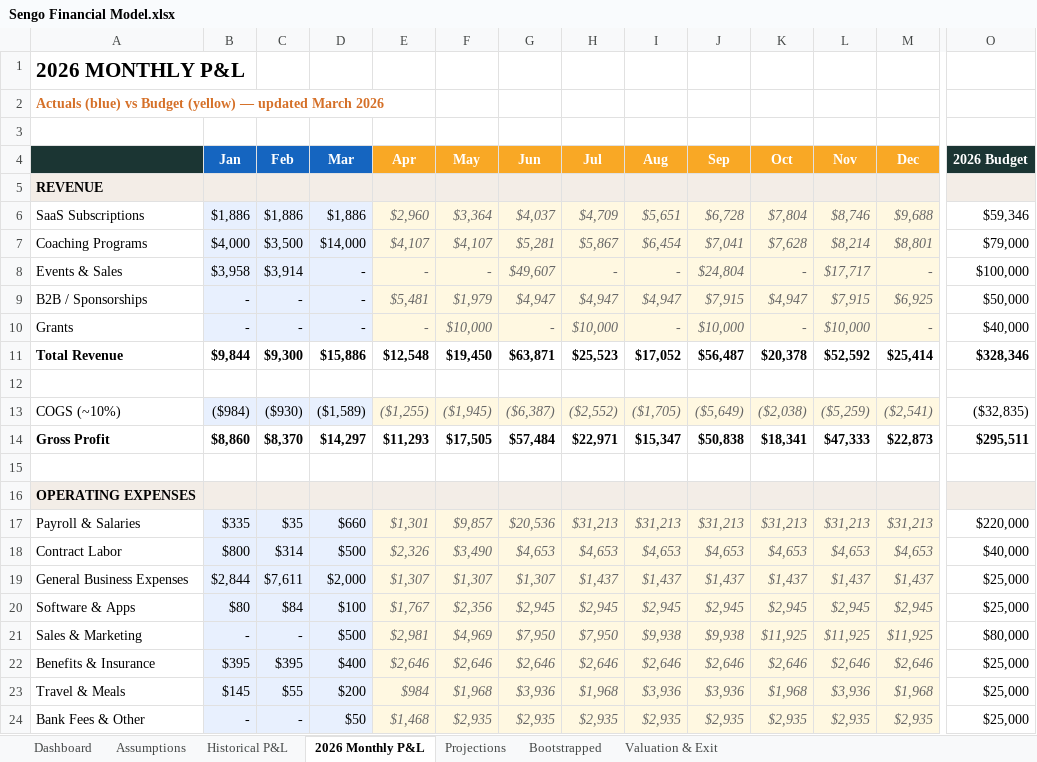
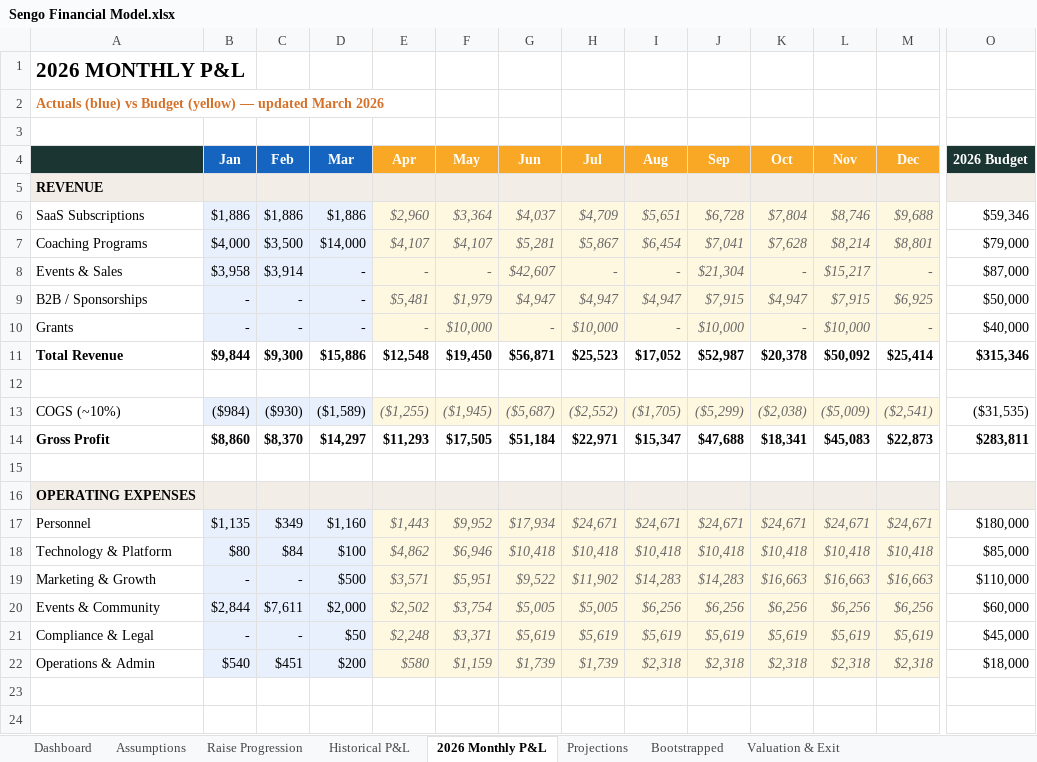
Before and after one commit to bysengo/bysengotest, an Excel workbook: Sengo Financial Model.xlsx, sheet 2026 Monthly P&L, drawn as a sheet; only a part is shown, gaps mark what is left out; values as stored, in another font and other column widths than the file's, no borders; charts and pictures not drawn; removed rows and columns are numbered as before the commit, all else as after; rows hold the shown columns only; the diff covers the shown part only; the diff names each change by its address in the sheet, - before the commit and + after, or states it on an @@ line.

```diff
--- a/Sengo Financial Model.xlsx (sheet 2026 Monthly P&L)
+++ b/Sengo Financial Model.xlsx (sheet 2026 Monthly P&L)
+sheet tab: Raise Progression
-G8 (Jun): $49,607
+G8 (Jun): $42,607
-J8 (Sep): $24,804
+J8 (Sep): $21,304
-L8 (Nov): $17,717
+L8 (Nov): $15,217
-O8 (2026 Budget): $100,000
+O8 (2026 Budget): $87,000
-G11 (Jun): $63,871
+G11 (Jun): $56,871
-J11 (Sep): $56,487
+J11 (Sep): $52,987
-L11 (Nov): $52,592
+L11 (Nov): $50,092
-O11 (2026 Budget): $328,346
+O11 (2026 Budget): $315,346
-G13 (Jun): ($6,387)
+G13 (Jun): ($5,687)
-J13 (Sep): ($5,649)
+J13 (Sep): ($5,299)
-L13 (Nov): ($5,259)
+L13 (Nov): ($5,009)
-O13 (2026 Budget): ($32,835)
+O13 (2026 Budget): ($31,535)
-G14 (Jun): $57,484
+G14 (Jun): $51,184
-J14 (Sep): $50,838
+J14 (Sep): $47,688
-L14 (Nov): $47,333
+L14 (Nov): $45,083
-O14 (2026 Budget): $295,511
+O14 (2026 Budget): $283,811
-row 17: Payroll & Salaries | $335 | $35 | $660 | $1,301 | $9,857 | $20,536 | $31,213 | $31,213 | $31,213 | $31,213 | $31,213 | $31,213 | $220,000
-row 18: Contract Labor | $800 | $314 | $500 | $2,326 | $3,490 | $4,653 | $4,653 | $4,653 | $4,653 | $4,653 | $4,653 | $4,653 | $40,000
-row 19: General Business Expenses | $2,844 | $7,611 | $2,000 | $1,307 | $1,307 | $1,307 | $1,437 | $1,437 | $1,437 | $1,437 | $1,437 | $1,437 | $25,000
-row 20: Software & Apps | $80 | $84 | $100 | $1,767 | $2,356 | $2,945 | $2,945 | $2,945 | $2,945 | $2,945 | $2,945 | $2,945 | $25,000
-row 21: Sales & Marketing | - | - | $500 | $2,981 | $4,969 | $7,950 | $7,950 | $9,938 | $9,938 | $11,925 | $11,925 | $11,925 | $80,000
-row 22: Benefits & Insurance | $395 | $395 | $400 | $2,646 | $2,646 | $2,646 | $2,646 | $2,646 | $2,646 | $2,646 | $2,646 | $2,646 | $25,000
+row 17: Personnel | $1,135 | $349 | $1,160 | $1,443 | $9,952 | $17,934 | $24,671 | $24,671 | $24,671 | $24,671 | $24,671 | $24,671 | $180,000
+row 18: Technology & Platform | $80 | $84 | $100 | $4,862 | $6,946 | $10,418 | $10,418 | $10,418 | $10,418 | $10,418 | $10,418 | $10,418 | $85,000
+row 19: Marketing & Growth | - | - | $500 | $3,571 | $5,951 | $9,522 | $11,902 | $14,283 | $14,283 | $16,663 | $16,663 | $16,663 | $110,000
+row 20: Events & Community | $2,844 | $7,611 | $2,000 | $2,502 | $3,754 | $5,005 | $5,005 | $6,256 | $6,256 | $6,256 | $6,256 | $6,256 | $60,000
+row 21: Compliance & Legal | - | - | $50 | $2,248 | $3,371 | $5,619 | $5,619 | $5,619 | $5,619 | $5,619 | $5,619 | $5,619 | $45,000
+row 22: Operations & Admin | $540 | $451 | $200 | $580 | $1,159 | $1,739 | $1,739 | $2,318 | $2,318 | $2,318 | $2,318 | $2,318 | $18,000
-row 23: Travel & Meals | $145 | $55 | $200 | $984 | $1,968 | $3,936 | $1,968 | $3,936 | $3,936 | $1,968 | $3,936 | $1,968 | $25,000
+row 23: (empty)
-B23:D24 fill: #E8F0FE
+B23:D24 fill: none
-E23:M24 fill: #FFF8E1
+E23:M24 fill: none
-row 24: Bank Fees & Other | - | - | $50 | $1,468 | $2,935 | $2,935 | $2,935 | $2,935 | $2,935 | $2,935 | $2,935 | $2,935 | $25,000
+row 24: (empty)
```
Also changed, not shown: 61 edited cells elsewhere in this sheet, sheet Assumptions, sheet Valuation & Exit, sheet Projections, sheet Dashboard, sheet Bootstrapped, sheet Historical P&L, formulas that keep their value, hidden cells, charts or pictures.
